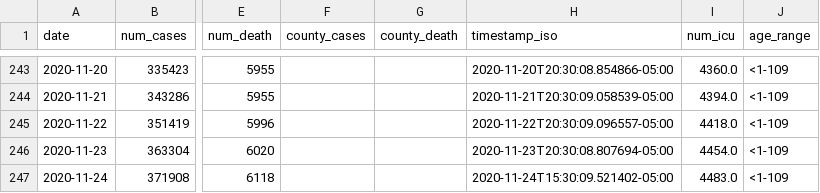
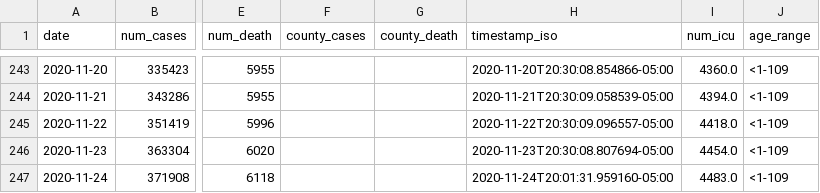
Before and after one commit to YSU-Data-Lab/coronavirus-dashboard, a CSV file: data/ohio.csv, drawn as a sheet; only a part is shown, gaps mark what is left out; the diff names each change by its address in the sheet, - before the commit and + after, or states it on an @@ line.

```diff
--- a/data/ohio.csv
+++ b/data/ohio.csv
-H247 (timestamp_iso): 2020-11-24T15:30:09.521402-05:00
+H247 (timestamp_iso): 2020-11-24T20:01:31.959160-05:00
```
Also changed, not shown: 7 other files.
